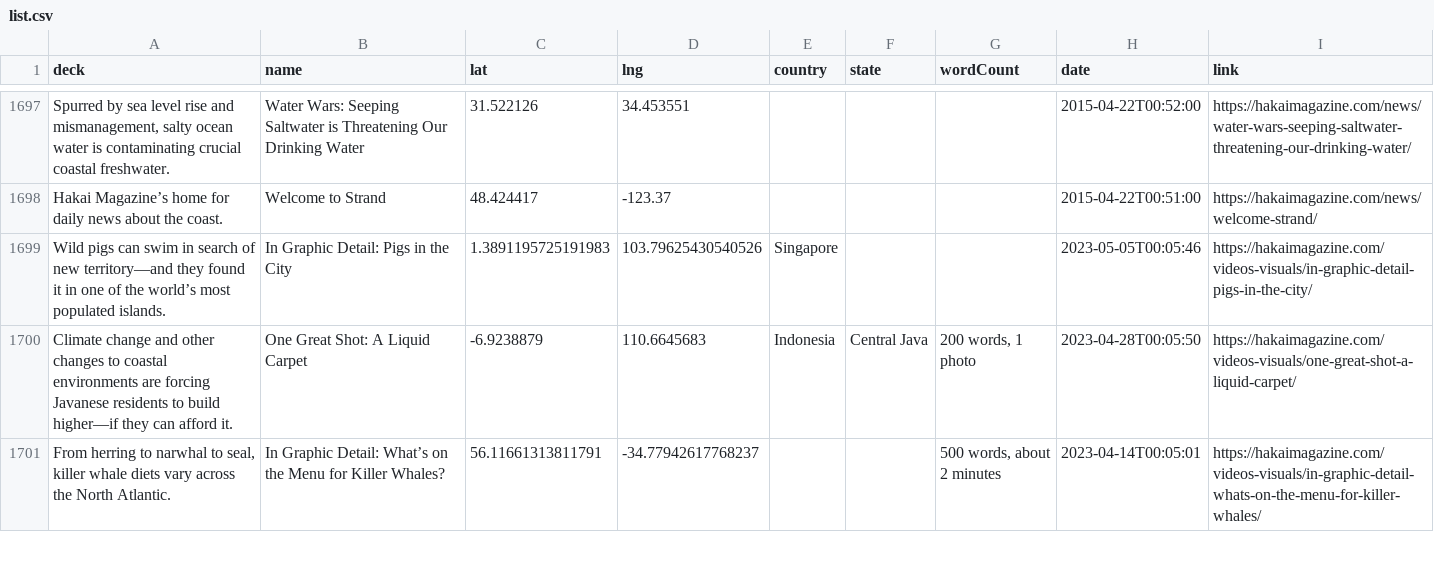
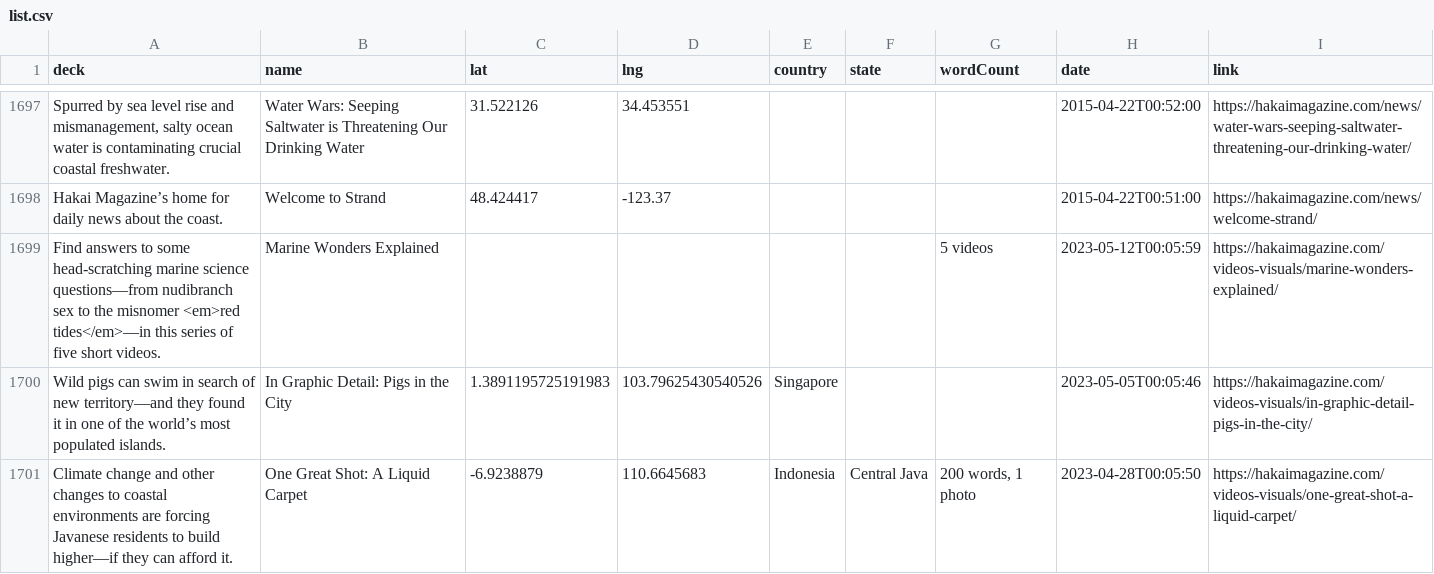
Before and after one commit to HakaiInstitute/magazine-visualizations, a CSV file: list.csv, drawn as a sheet; only a part is shown, gaps mark what is left out; the shorter side is filled out with more unchanged rows; the diff names each change by its address in the sheet, - before the commit and + after, or states it on an @@ line.

```diff
--- a/list.csv
+++ b/list.csv
+row 1699: Find answers to some head-scratching marine science questions—from nudibranch sex to the misnomer <em>red tides</em>—in this series of five short videos. | Marine Wonders Explained |  |  |  |  | 5 videos | 2023-05-12T00:05:59 | https://hakaimagazine.com/videos-visuals/marine-wonders-explained/
```
